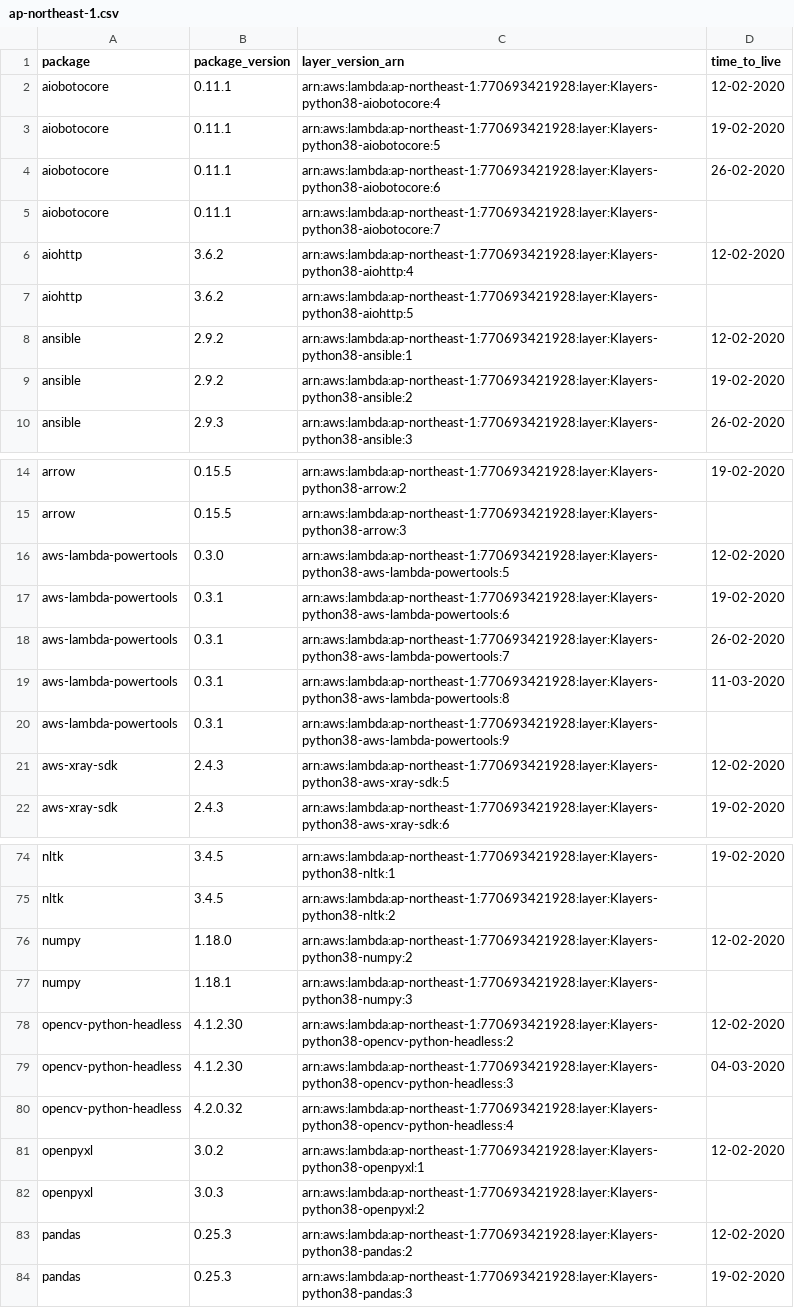
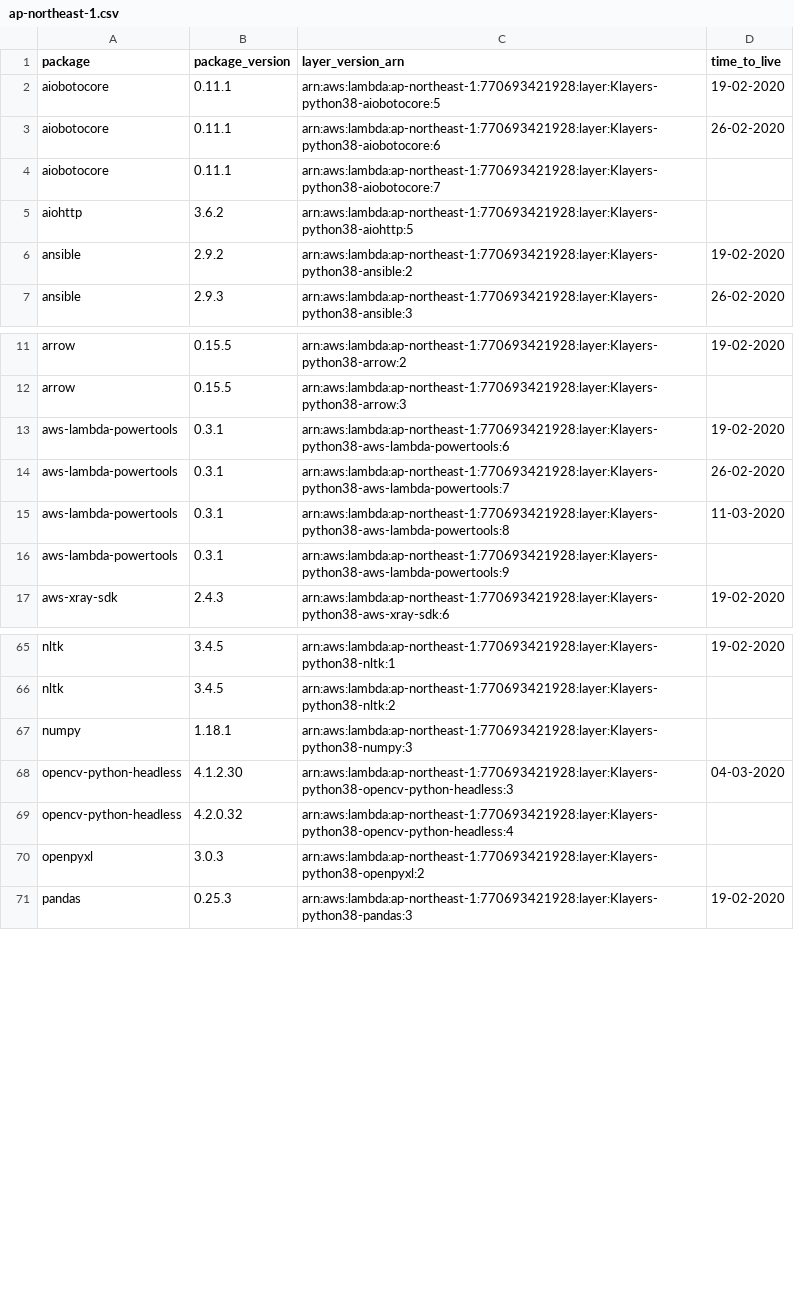
Before and after one commit to raffishquartan/Klayers, a CSV file: deployments/python3.8/arns/ap-northeast-1.csv, drawn as a sheet; only a part is shown, gaps mark what is left out; the diff covers the shown part only; the diff names each change by its address in the sheet, - before the commit and + after, or states it on an @@ line.

```diff
--- a/deployments/python3.8/arns/ap-northeast-1.csv
+++ b/deployments/python3.8/arns/ap-northeast-1.csv
-row 2: aiobotocore | 0.11.1 | arn:aws:lambda:ap-northeast-1:770693421928:layer:Klayers-python38-aiobotocore:4 | 12-02-2020
-row 6: aiohttp | 3.6.2 | arn:aws:lambda:ap-northeast-1:770693421928:layer:Klayers-python38-aiohttp:4 | 12-02-2020
-row 8: ansible | 2.9.2 | arn:aws:lambda:ap-northeast-1:770693421928:layer:Klayers-python38-ansible:1 | 12-02-2020
-row 16: aws-lambda-powertools | 0.3.0 | arn:aws:lambda:ap-northeast-1:770693421928:layer:Klayers-python38-aws-lambda-powertools:5 | 12-02-2020
-row 21: aws-xray-sdk | 2.4.3 | arn:aws:lambda:ap-northeast-1:770693421928:layer:Klayers-python38-aws-xray-sdk:5 | 12-02-2020
-row 76: numpy | 1.18.0 | arn:aws:lambda:ap-northeast-1:770693421928:layer:Klayers-python38-numpy:2 | 12-02-2020
-row 78: opencv-python-headless | 4.1.2.30 | arn:aws:lambda:ap-northeast-1:770693421928:layer:Klayers-python38-opencv-python-headless:2 | 12-02-2020
-row 81: openpyxl | 3.0.2 | arn:aws:lambda:ap-northeast-1:770693421928:layer:Klayers-python38-openpyxl:1 | 12-02-2020
-row 83: pandas | 0.25.3 | arn:aws:lambda:ap-northeast-1:770693421928:layer:Klayers-python38-pandas:2 | 12-02-2020
```
Also changed, not shown: 9 removed rows elsewhere in this file, deployments/python3.8/arns/ap-northeast-2.csv, deployments/python3.8/arns/ap-southeast-1.csv, 29 other files.
